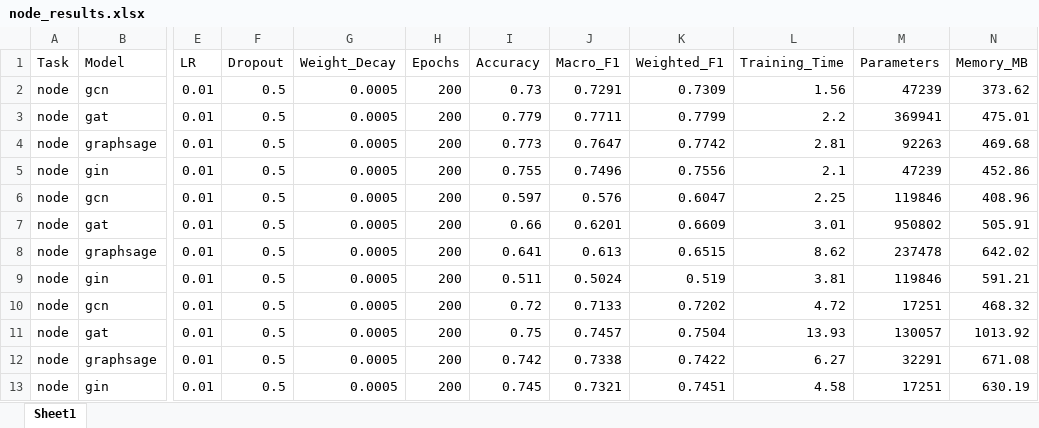
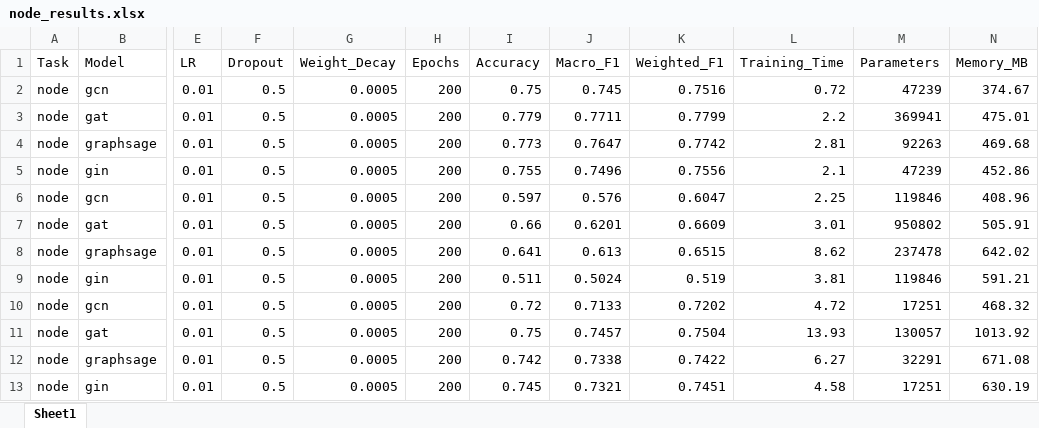
Before and after one commit to y-giresh/GNN_BENCHMARKING, an Excel workbook: results/node_results.xlsx, sheet Sheet1, drawn as a sheet; only a part is shown, gaps mark what is left out; values as stored, in another font and other column widths than the file's, no borders; the diff names each change by its address in the sheet, - before the commit and + after, or states it on an @@ line.

```diff
--- a/results/node_results.xlsx (sheet Sheet1)
+++ b/results/node_results.xlsx (sheet Sheet1)
-I2 (Accuracy): 0.73
+I2 (Accuracy): 0.75
-J2 (Macro_F1): 0.7291
+J2 (Macro_F1): 0.745
-K2 (Weighted_F1): 0.7309
+K2 (Weighted_F1): 0.7516
-L2 (Training_Time): 1.56
+L2 (Training_Time): 0.72
-N2 (Memory_MB): 373.62
+N2 (Memory_MB): 374.67
```
Also changed, not shown: results/link_results.xlsx, 4 other files.
